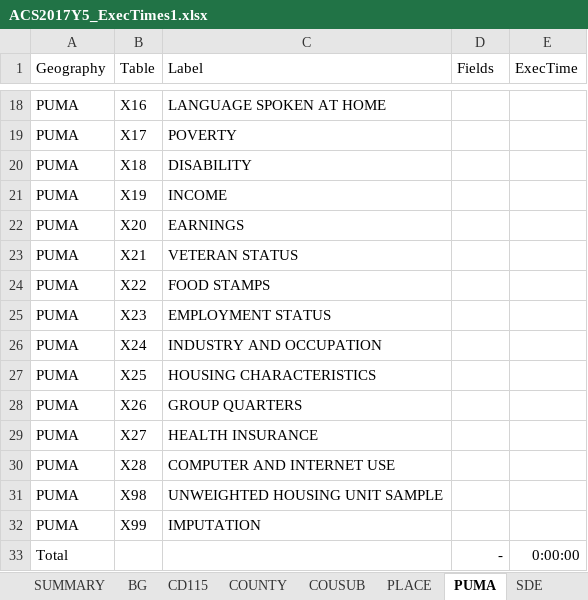
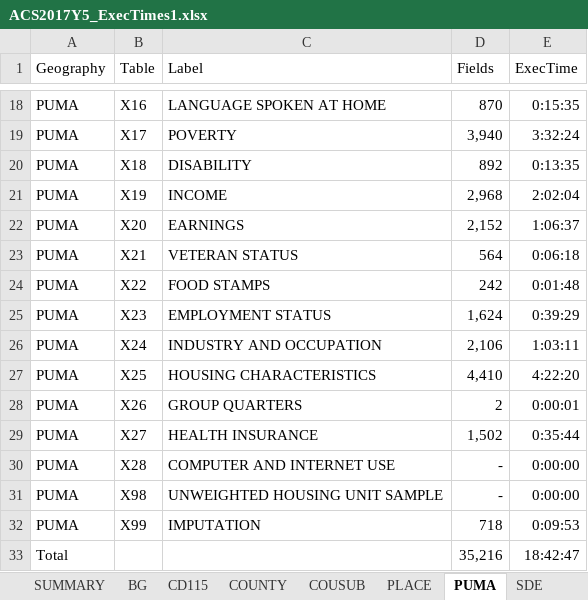
Before and after one commit to ktalexan/OCGeoDemographics, an Excel workbook: ACS/Metadata and Documentation/ACS2017Y5_ExecTimes1.xlsx, sheet PUMA, drawn as a sheet; only a part is shown, gaps mark what is left out; values as stored, in another font and other column widths than the file's, no borders; table styles not drawn; removed rows and columns are numbered as before the commit, all else as after; the diff covers the shown part only; the diff names each change by its address in the sheet, - before the commit and + after, or states it on an @@ line.

```diff
--- a/ACS/Metadata and Documentation/ACS2017Y5_ExecTimes1.xlsx (sheet PUMA)
+++ b/ACS/Metadata and Documentation/ACS2017Y5_ExecTimes1.xlsx (sheet PUMA)
-D18 (Fields): (empty)
+D18 (Fields): 870
-E18 (ExecTime): (empty)
+E18 (ExecTime): 0:15:35
-D19 (Fields): (empty)
+D19 (Fields): 3,940
-E19 (ExecTime): (empty)
+E19 (ExecTime): 3:32:24
-D20 (Fields): (empty)
+D20 (Fields): 892
-E20 (ExecTime): (empty)
+E20 (ExecTime): 0:13:35
-D21 (Fields): (empty)
+D21 (Fields): 2,968
-E21 (ExecTime): (empty)
+E21 (ExecTime): 2:02:04
-D22 (Fields): (empty)
+D22 (Fields): 2,152
-E22 (ExecTime): (empty)
+E22 (ExecTime): 1:06:37
-D23 (Fields): (empty)
+D23 (Fields): 564
-E23 (ExecTime): (empty)
+E23 (ExecTime): 0:06:18
-D24 (Fields): (empty)
+D24 (Fields): 242
-E24 (ExecTime): (empty)
+E24 (ExecTime): 0:01:48
-D25 (Fields): (empty)
+D25 (Fields): 1,624
-E25 (ExecTime): (empty)
+E25 (ExecTime): 0:39:29
-D26 (Fields): (empty)
+D26 (Fields): 2,106
-E26 (ExecTime): (empty)
+E26 (ExecTime): 1:03:11
-D27 (Fields): (empty)
+D27 (Fields): 4,410
-E27 (ExecTime): (empty)
+E27 (ExecTime): 4:22:20
-D28 (Fields): (empty)
+D28 (Fields): 2
-E28 (ExecTime): (empty)
+E28 (ExecTime): 0:00:01
-D29 (Fields): (empty)
+D29 (Fields): 1,502
-E29 (ExecTime): (empty)
+E29 (ExecTime): 0:35:44
-D30:D31 (Fields): (empty)
+D30:D31 (Fields): -
-E30:E31 (ExecTime): (empty)
+E30:E31 (ExecTime): 0:00:00
-D32 (Fields): (empty)
+D32 (Fields): 718
-E32 (ExecTime): (empty)
+E32 (ExecTime): 0:09:53
-row 33: Total |  |  | - | 0:00:00
+row 33: Total |  |  | 35,216 | 18:42:47
```
Also changed, not shown: 32 edited cells elsewhere in this sheet, sheet SDE, sheet PLACE, sheet SDS, sheet SUMMARY, 1 other file.
